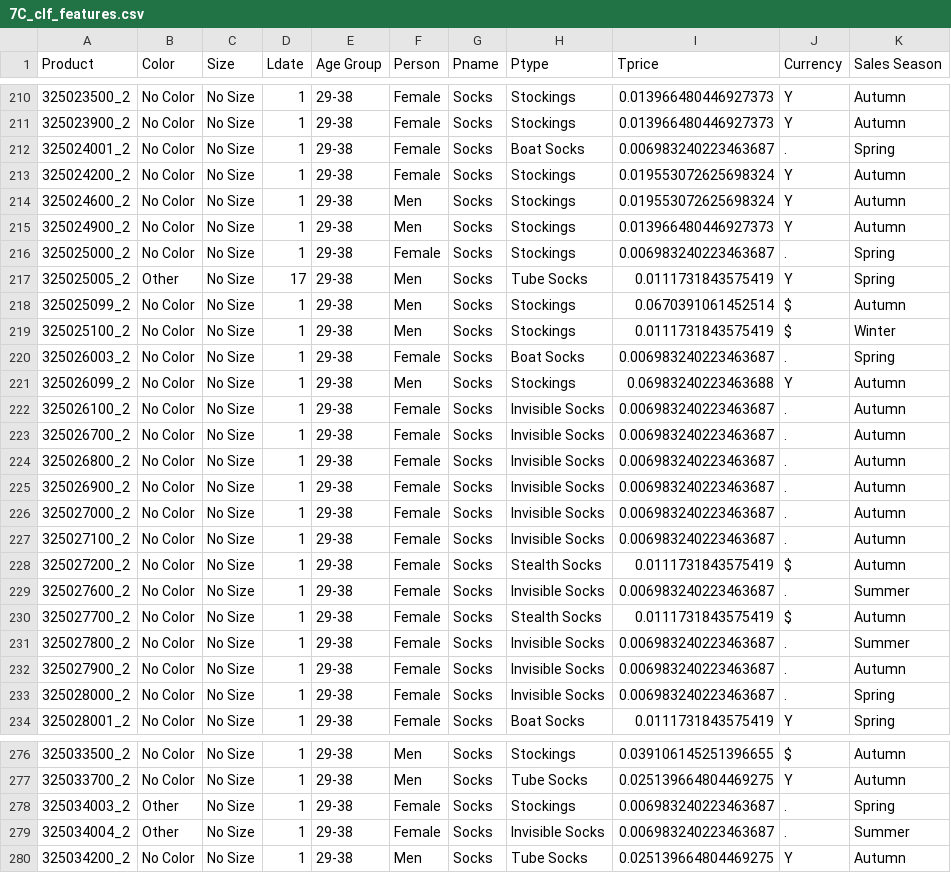
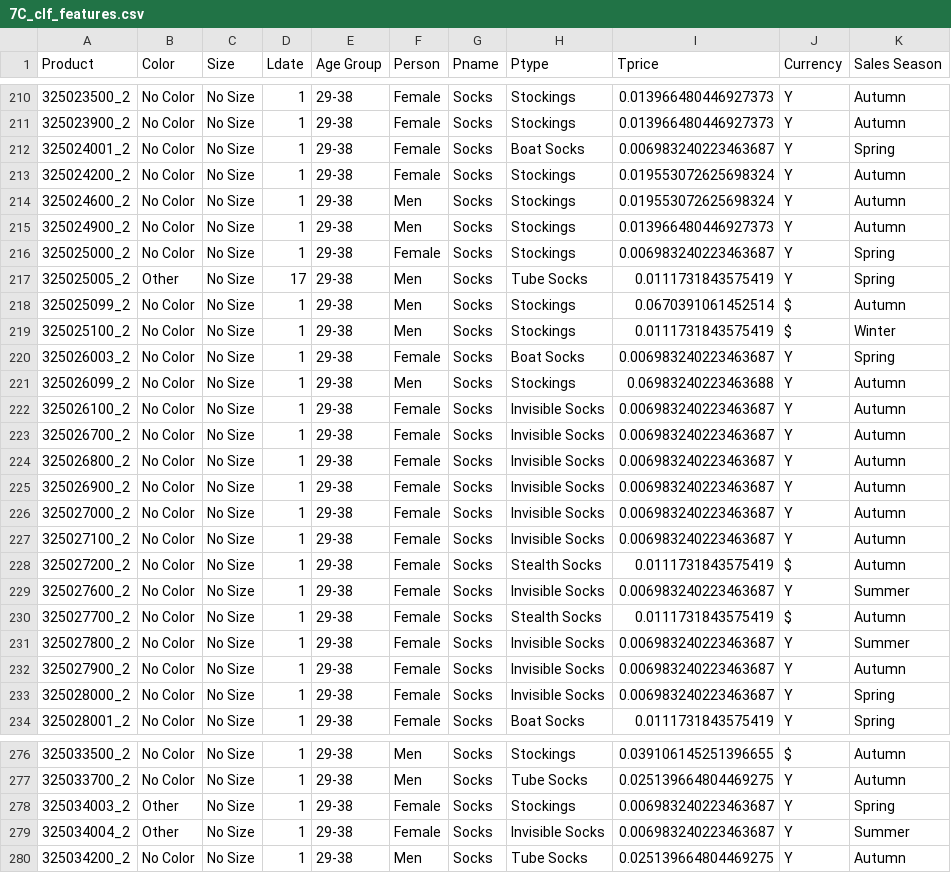
Before and after one commit to imad24/pc_clustering, a CSV file: data/processed/7Cerf/7C_clf_features.csv, drawn as a sheet; only a part is shown, gaps mark what is left out; the diff covers the shown part only.

Commit message:
refactor code
make_dataset code

```diff
--- a/data/processed/7Cerf/7C_clf_features.csv
+++ b/data/processed/7Cerf/7C_clf_features.csv
@@ -211,3 +211,3 @@ Product;Color;Size;Ldate;Age Group;Person;Pname;Ptype;Tprice;Currency;Sales Seas
 325023900_2;No Color;No Size;1;29-38;Female;Socks;Stockings;0.013966480446927373;Y;Autumn
-325024001_2;No Color;No Size;1;29-38;Female;Socks;Boat Socks;0.006983240223463687;.;Spring
+325024001_2;No Color;No Size;1;29-38;Female;Socks;Boat Socks;0.006983240223463687;Y;Spring
 325024200_2;No Color;No Size;1;29-38;Female;Socks;Stockings;0.019553072625698324;Y;Autumn
@@ -215,3 +215,3 @@ Product;Color;Size;Ldate;Age Group;Person;Pname;Ptype;Tprice;Currency;Sales Seas
 325024900_2;No Color;No Size;1;29-38;Men;Socks;Stockings;0.013966480446927373;Y;Autumn
-325025000_2;No Color;No Size;1;29-38;Female;Socks;Stockings;0.006983240223463687;.;Spring
+325025000_2;No Color;No Size;1;29-38;Female;Socks;Stockings;0.006983240223463687;Y;Spring
 325025005_2;Other;No Size;17;29-38;Men;Socks;Tube Socks;0.0111731843575419;Y;Spring
@@ -219,16 +219,16 @@ Product;Color;Size;Ldate;Age Group;Person;Pname;Ptype;Tprice;Currency;Sales Seas
 325025100_2;No Color;No Size;1;29-38;Men;Socks;Stockings;0.0111731843575419;$;Winter
-325026003_2;No Color;No Size;1;29-38;Female;Socks;Boat Socks;0.006983240223463687;.;Spring
+325026003_2;No Color;No Size;1;29-38;Female;Socks;Boat Socks;0.006983240223463687;Y;Spring
 325026099_2;No Color;No Size;1;29-38;Men;Socks;Stockings;0.06983240223463688;Y;Autumn
-325026100_2;No Color;No Size;1;29-38;Female;Socks;Invisible Socks;0.006983240223463687;.;Autumn
-325026700_2;No Color;No Size;1;29-38;Female;Socks;Invisible Socks;0.006983240223463687;.;Autumn
-325026800_2;No Color;No Size;1;29-38;Female;Socks;Invisible Socks;0.006983240223463687;.;Autumn
-325026900_2;No Color;No Size;1;29-38;Female;Socks;Invisible Socks;0.006983240223463687;.;Autumn
-325027000_2;No Color;No Size;1;29-38;Female;Socks;Invisible Socks;0.006983240223463687;.;Autumn
-325027100_2;No Color;No Size;1;29-38;Female;Socks;Invisible Socks;0.006983240223463687;.;Autumn
+325026100_2;No Color;No Size;1;29-38;Female;Socks;Invisible Socks;0.006983240223463687;Y;Autumn
+325026700_2;No Color;No Size;1;29-38;Female;Socks;Invisible Socks;0.006983240223463687;Y;Autumn
+325026800_2;No Color;No Size;1;29-38;Female;Socks;Invisible Socks;0.006983240223463687;Y;Autumn
+325026900_2;No Color;No Size;1;29-38;Female;Socks;Invisible Socks;0.006983240223463687;Y;Autumn
+325027000_2;No Color;No Size;1;29-38;Female;Socks;Invisible Socks;0.006983240223463687;Y;Autumn
+325027100_2;No Color;No Size;1;29-38;Female;Socks;Invisible Socks;0.006983240223463687;Y;Autumn
 325027200_2;No Color;No Size;1;29-38;Female;Socks;Stealth Socks;0.0111731843575419;$;Autumn
-325027600_2;No Color;No Size;1;29-38;Female;Socks;Invisible Socks;0.006983240223463687;.;Summer
+325027600_2;No Color;No Size;1;29-38;Female;Socks;Invisible Socks;0.006983240223463687;Y;Summer
 325027700_2;No Color;No Size;1;29-38;Female;Socks;Stealth Socks;0.0111731843575419;$;Autumn
-325027800_2;No Color;No Size;1;29-38;Female;Socks;Invisible Socks;0.006983240223463687;.;Summer
-325027900_2;No Color;No Size;1;29-38;Female;Socks;Invisible Socks;0.006983240223463687;.;Autumn
-325028000_2;No Color;No Size;1;29-38;Female;Socks;Invisible Socks;0.006983240223463687;.;Spring
+325027800_2;No Color;No Size;1;29-38;Female;Socks;Invisible Socks;0.006983240223463687;Y;Summer
+325027900_2;No Color;No Size;1;29-38;Female;Socks;Invisible Socks;0.006983240223463687;Y;Autumn
+325028000_2;No Color;No Size;1;29-38;Female;Socks;Invisible Socks;0.006983240223463687;Y;Spring
 325028001_2;No Color;No Size;1;29-38;Female;Socks;Boat Socks;0.0111731843575419;Y;Spring
@@ -277,4 +277,4 @@ Product;Color;Size;Ldate;Age Group;Person;Pname;Ptype;Tprice;Currency;Sales Seas
 325033700_2;No Color;No Size;1;29-38;Men;Socks;Tube Socks;0.025139664804469275;Y;Autumn
-325034003_2;Other;No Size;1;29-38;Female;Socks;Stockings;0.006983240223463687;.;Spring
-325034004_2;Other;No Size;1;29-38;Female;Socks;Invisible Socks;0.006983240223463687;.;Summer
+325034003_2;Other;No Size;1;29-38;Female;Socks;Stockings;0.006983240223463687;Y;Spring
+325034004_2;Other;No Size;1;29-38;Female;Socks;Invisible Socks;0.006983240223463687;Y;Summer
 325034200_2;No Color;No Size;1;29-38;Men;Socks;Tube Socks;0.025139664804469275;Y;Autumn
```
Also changed, not shown: 170 edited cells elsewhere in this file, 22 other files.
